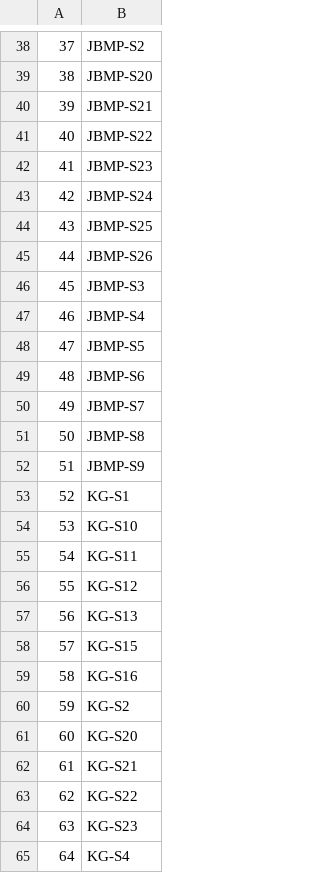
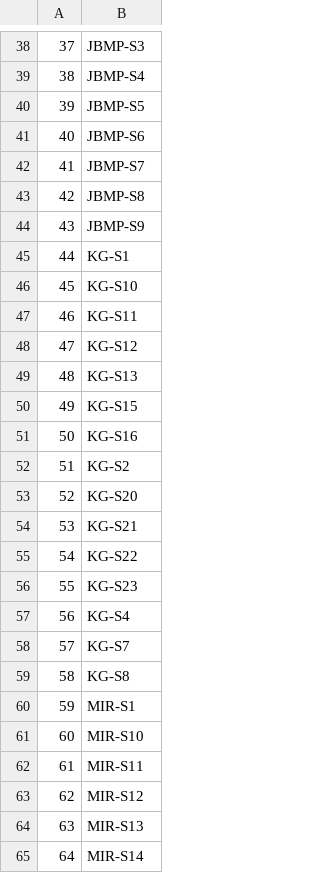
Before and after one commit to gsrednick/asynchrony_synthesis, a CSV file: Data/IMOS/IMOS_sites.csv, drawn as a sheet; only a part is shown, gaps mark what is left out; the diff covers the shown part only.

```diff
--- a/Data/IMOS/IMOS_sites.csv
+++ b/Data/IMOS/IMOS_sites.csv
@@ -38,28 +38,28 @@
-"37","JBMP-S2"
-"38","JBMP-S20"
-"39","JBMP-S21"
-"40","JBMP-S22"
-"41","JBMP-S23"
-"42","JBMP-S24"
-"43","JBMP-S25"
-"44","JBMP-S26"
-"45","JBMP-S3"
-"46","JBMP-S4"
-"47","JBMP-S5"
-"48","JBMP-S6"
-"49","JBMP-S7"
-"50","JBMP-S8"
-"51","JBMP-S9"
-"52","KG-S1"
-"53","KG-S10"
-"54","KG-S11"
-"55","KG-S12"
-"56","KG-S13"
-"57","KG-S15"
-"58","KG-S16"
-"59","KG-S2"
-"60","KG-S20"
-"61","KG-S21"
-"62","KG-S22"
-"63","KG-S23"
-"64","KG-S4"
+37,JBMP-S3
+38,JBMP-S4
+39,JBMP-S5
+40,JBMP-S6
+41,JBMP-S7
+42,JBMP-S8
+43,JBMP-S9
+44,KG-S1
+45,KG-S10
+46,KG-S11
+47,KG-S12
+48,KG-S13
+49,KG-S15
+50,KG-S16
+51,KG-S2
+52,KG-S20
+53,KG-S21
+54,KG-S22
+55,KG-S23
+56,KG-S4
+57,KG-S7
+58,KG-S8
+59,MIR-S1
+60,MIR-S10
+61,MIR-S11
+62,MIR-S12
+63,MIR-S13
+64,MIR-S14
```
Also changed, not shown: 52 edited cells elsewhere in this file, 6 other files.
